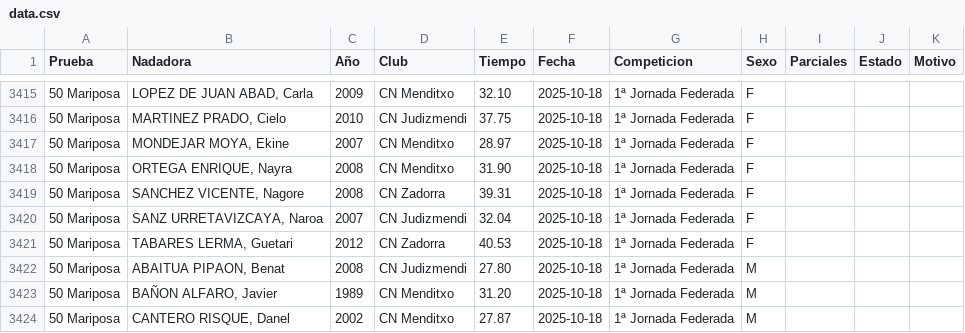
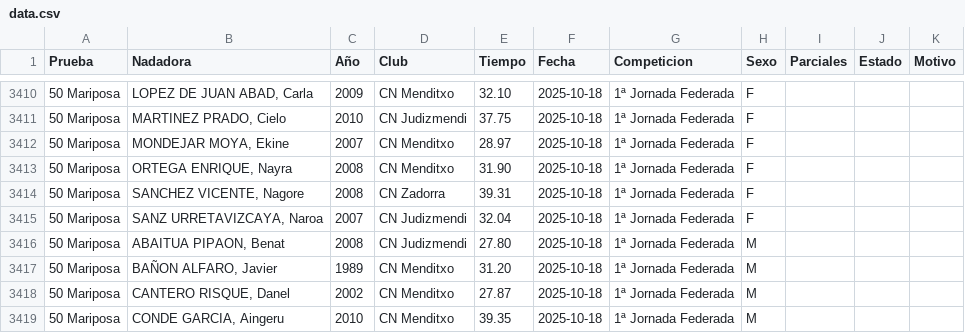
Before and after one commit to franeg-design/Ranking-alevin, a CSV file: data.csv, drawn as a sheet; only a part is shown, gaps mark what is left out; the shorter side is filled out with more unchanged rows; the diff covers the shown part only; the diff names each change by its address in the sheet, - before the commit and + after, or states it on an @@ line.

```diff
--- a/data.csv
+++ b/data.csv
-row 3421: 50 Mariposa | TABARES LERMA, Guetari | 2012 | CN Zadorra | 40.53 | 2025-10-18 | 1ª Jornada Federada | F
```
Also changed, not shown: 5 removed rows elsewhere in this file, 1 other file.
